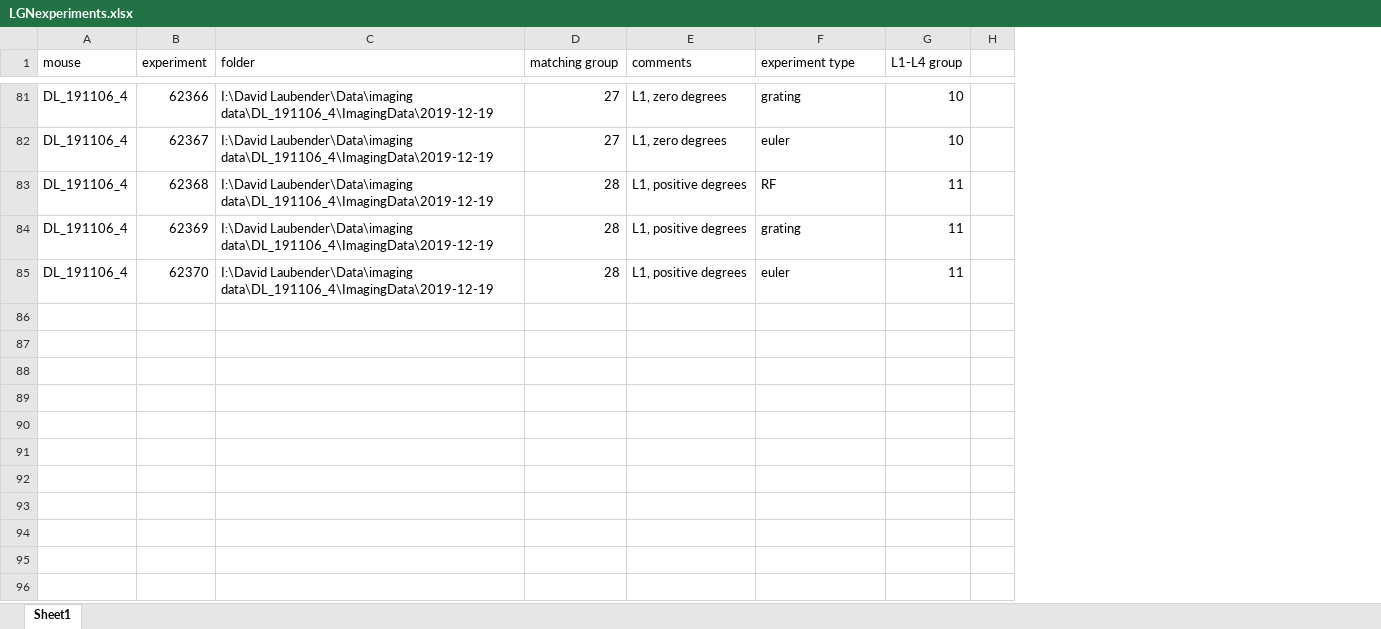
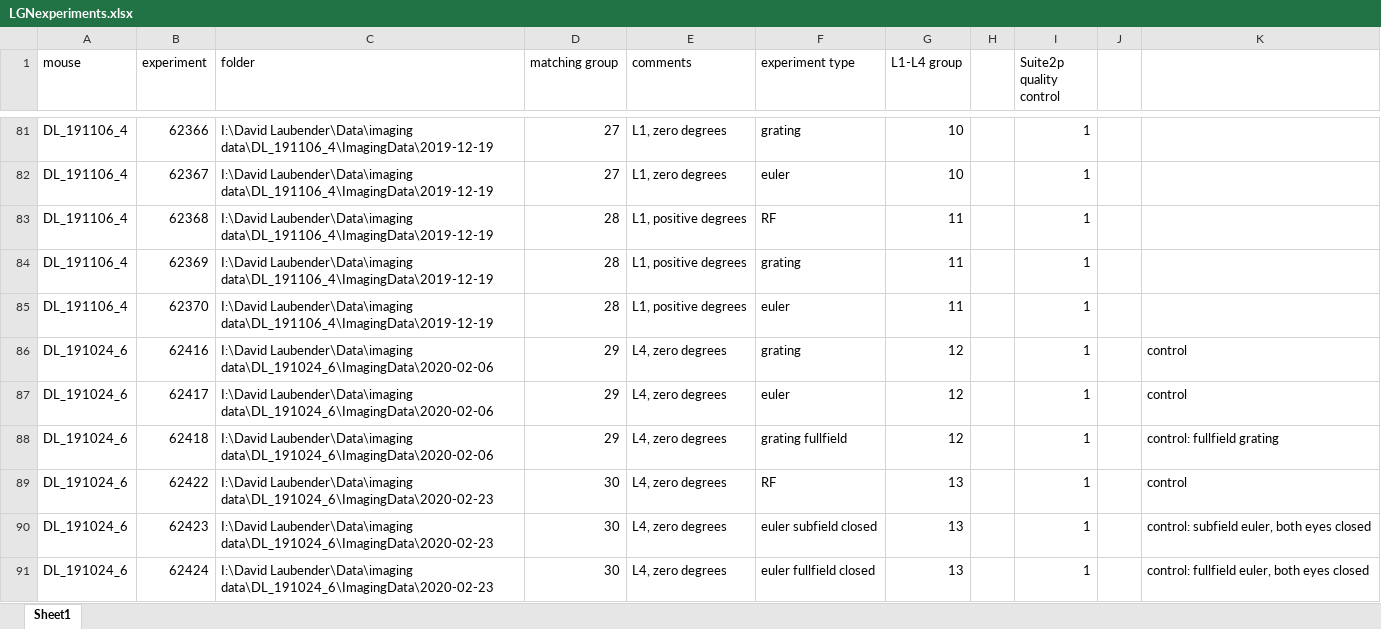
Before and after one commit to trose-neuro/LGN_Aanalysis, an Excel workbook: in vivo/python/suite2p/LGNexperiments.xlsx, sheet Sheet1, drawn as a sheet; only a part is shown, gaps mark what is left out; values as stored, in another font and other column widths than the file's, no borders; the diff covers the shown part only; the diff names each change by its address in the sheet, - before the commit and + after, or states it on an @@ line.

Commit message:
Update LGNexperiments.xlsx

```diff
--- a/in vivo/python/suite2p/LGNexperiments.xlsx (sheet Sheet1)
+++ b/in vivo/python/suite2p/LGNexperiments.xlsx (sheet Sheet1)
+column I (Suite2p quality control), rows 81-85: all 1
+column J, empty
+column K, empty
+row 86: DL_191024_6 | 62416 | I:\David Laubender\Data\imaging data\DL_191024_6\ImagingData\2020-02-06 | 29 | L4, zero degrees | grating | 12 |  | 1 |  | control
+row 87: DL_191024_6 | 62417 | I:\David Laubender\Data\imaging data\DL_191024_6\ImagingData\2020-02-06 | 29 | L4, zero degrees | euler | 12 |  | 1 |  | control
+row 88: DL_191024_6 | 62418 | I:\David Laubender\Data\imaging data\DL_191024_6\ImagingData\2020-02-06 | 29 | L4, zero degrees | grating fullfield | 12 |  | 1 |  | control: fullfield grating
+row 89: DL_191024_6 | 62422 | I:\David Laubender\Data\imaging data\DL_191024_6\ImagingData\2020-02-23 | 30 | L4, zero degrees | RF | 13 |  | 1 |  | control
+row 90: DL_191024_6 | 62423 | I:\David Laubender\Data\imaging data\DL_191024_6\ImagingData\2020-02-23 | 30 | L4, zero degrees | euler subfield closed | 13 |  | 1 |  | control: subfield euler, both eyes closed
+row 91: DL_191024_6 | 62424 | I:\David Laubender\Data\imaging data\DL_191024_6\ImagingData\2020-02-23 | 30 | L4, zero degrees | euler fullfield closed | 13 |  | 1 |  | control: fullfield euler, both eyes closed
```
Also changed, not shown: 6 added rows and 6 edited cells elsewhere in this sheet.
